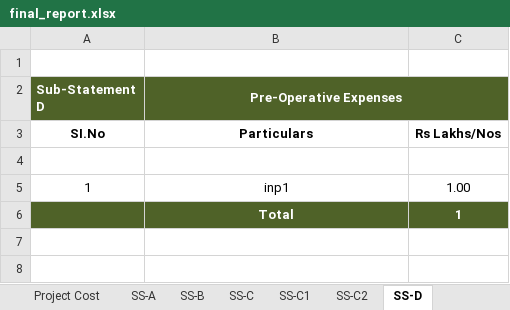
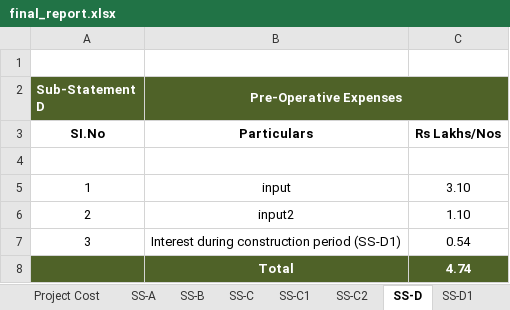
Before and after one commit to notnaveen222/financial-report-generator, an Excel workbook: backend/server/final_report.xlsx, sheet SS-D, drawn as a sheet; values as stored, in another font and other column widths than the file's, no borders; removed rows and columns are numbered as before the commit, all else as after; the diff names each change by its address in the sheet, - before the commit and + after, or states it on an @@ line.

Commit message:
PC & D sheet Done

```diff
--- a/backend/server/final_report.xlsx (sheet SS-D)
+++ b/backend/server/final_report.xlsx (sheet SS-D)
+sheet tab: SS-D1
-B5 (Pre-Operative Expenses): inp1
+B5 (Pre-Operative Expenses): input
-C5: 1.00
+C5: 3.10
-row 6:  | Total | 1
+row 6: 2 | input2 | 1.10
+row 7: 3 | Interest during construction period (SS-D1) | 0.54
+row 8:  | Total | 4.74
```
Also changed, not shown: sheet Project Cost, sheet SS-B, sheet SS-A, sheet SS-C2, sheet SS-C, sheet SS-C1, 17 other files.
